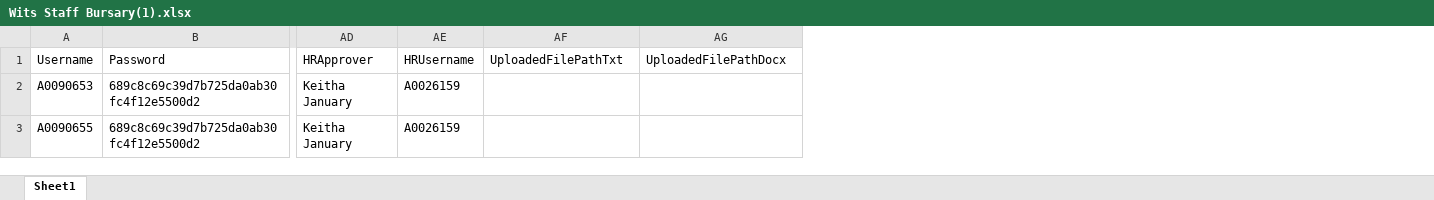
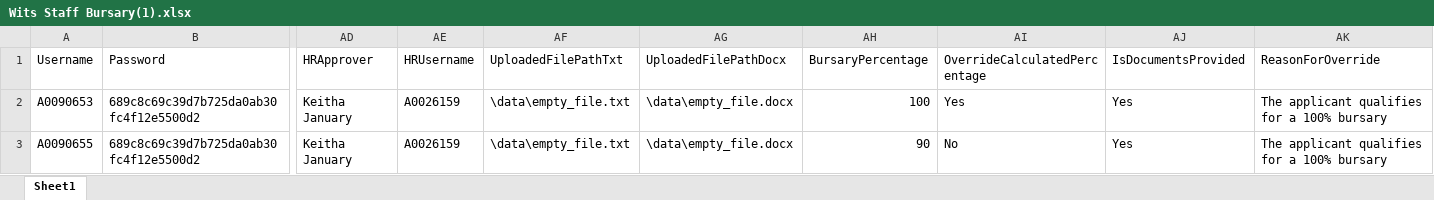
Before and after one commit to iLABRepo/UFT-Master, an Excel workbook: data/Wits Staff Bursary(1).xlsx, sheet Sheet1, drawn as a sheet; only a part is shown, gaps mark what is left out; values as stored, in another font and other column widths than the file's, no borders; the diff names each change by its address in the sheet, - before the commit and + after, or states it on an @@ line.

```diff
--- a/data/Wits Staff Bursary(1).xlsx (sheet Sheet1)
+++ b/data/Wits Staff Bursary(1).xlsx (sheet Sheet1)
+column AH (BursaryPercentage), rows 2-3: 100 | 90
+column AI (OverrideCalculatedPercentage), rows 2-3: Yes | No
+column AJ (IsDocumentsProvided), rows 2-3: Yes | Yes
+column AK (ReasonForOverride), rows 2-3: The applicant qualifies for a 100% bursary | The applicant qualifies for a 100% bursary
-AF2:AF3 (UploadedFilePathTxt): (empty)
+AF2:AF3 (UploadedFilePathTxt): \data\empty_file.txt
-AG2:AG3 (UploadedFilePathDocx): (empty)
+AG2:AG3 (UploadedFilePathDocx): \data\empty_file.docx
```
Also changed, not shown: 28 other files.
